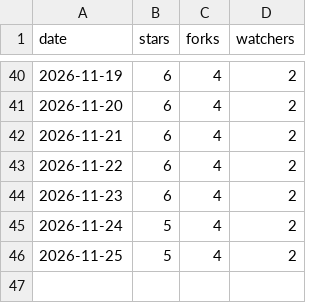
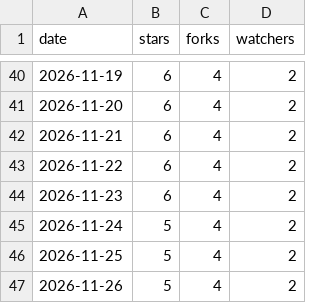
Before and after one commit to meSingh/polinrider-scanner, a CSV file: stars.csv, drawn as a sheet; only a part is shown, gaps mark what is left out.

```diff
--- a/stars.csv
+++ b/stars.csv
@@ -46 +46,2 @@
 "2026-11-25",5,4,2
+"2026-11-26",5,4,2
```
